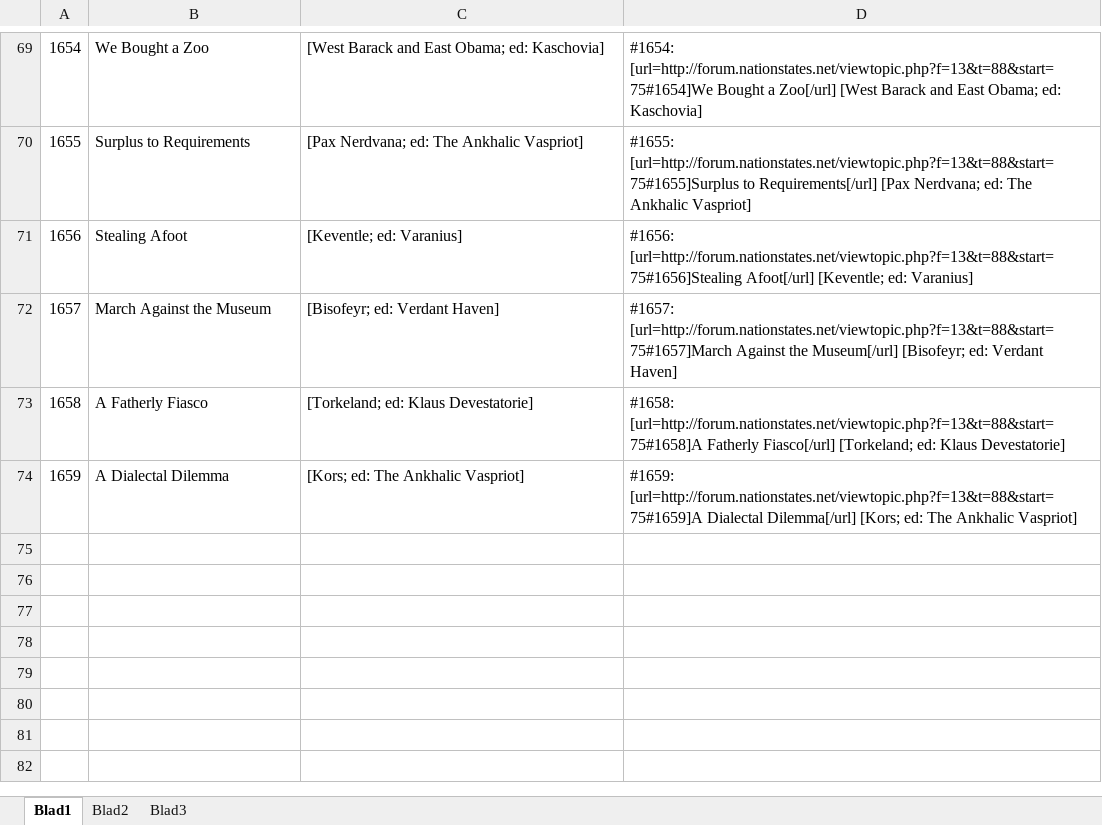
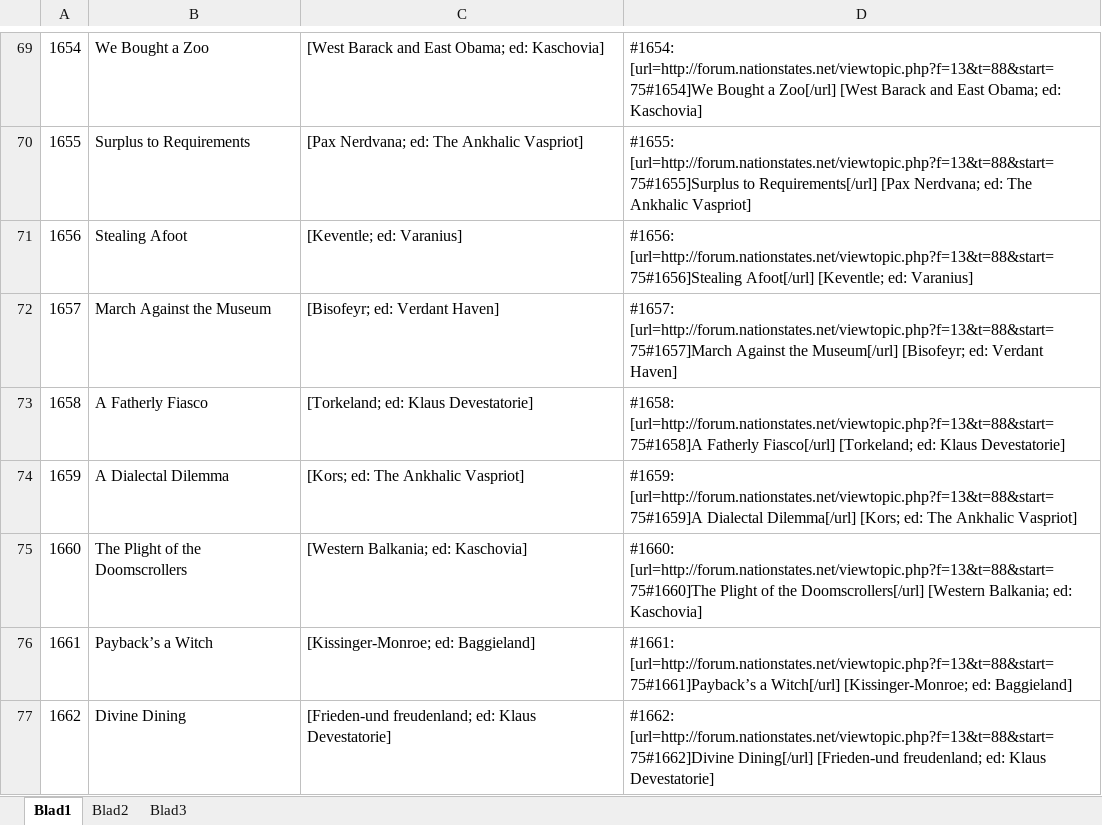
Before and after one commit to Clarissa-Valentine-Z/NationStates-Issue-Megathread, an Excel workbook: Issues Section Template.xlsx, sheet Blad1, drawn as a sheet; only a part is shown, gaps mark what is left out; values as stored, in another font and other column widths than the file's, no borders; the diff names each change by its address in the sheet, - before the commit and + after, or states it on an @@ line.

Commit message:
Valentine's Changelog 066
- Added 3 new issues.
- Added 1660 TO 1679 jump link in OP.
- Added a TBD option for Issue 1183.
- Superfile is also updated.

```diff
--- a/Issues Section Template.xlsx (sheet Blad1)
+++ b/Issues Section Template.xlsx (sheet Blad1)
+row 75: 1660 | The Plight of the Doomscrollers | [Western Balkania; ed: Kaschovia] | #1660: [url=http://forum.nationstates.net/viewtopic.php?f=13&t=88&start=75#1660]The Plight of the Doomscrollers[/url] [Western Balkania; ed: Kaschovia]
+row 76: 1661 | Payback’s a Witch | [Kissinger-Monroe; ed: Baggieland] | #1661: [url=http://forum.nationstates.net/viewtopic.php?f=13&t=88&start=75#1661]Payback’s a Witch[/url] [Kissinger-Monroe; ed: Baggieland]
+row 77: 1662 | Divine Dining | [Frieden-und freudenland; ed: Klaus Devestatorie] | #1662: [url=http://forum.nationstates.net/viewtopic.php?f=13&t=88&start=75#1662]Divine Dining[/url] [Frieden-und freudenland; ed: Klaus Devestatorie]
```
Also changed, not shown: 6 other files.
